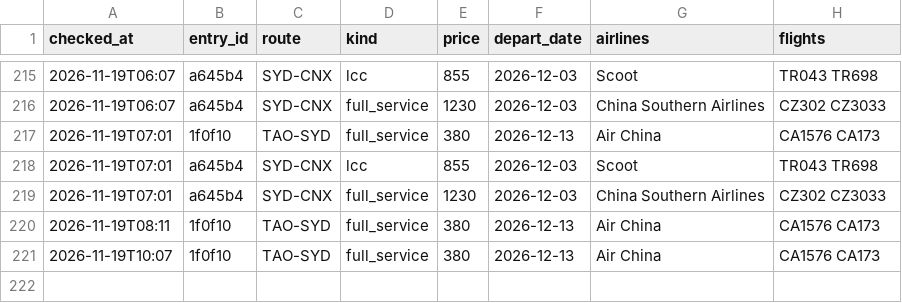
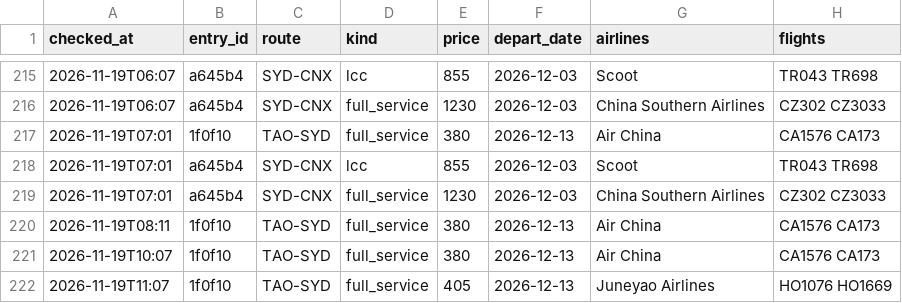
Before and after one commit to liuyongbendan-web/flight-watch-live, a CSV file: flight-watch/cloud-data/history_types.csv, drawn as a sheet; only a part is shown, gaps mark what is left out.

```diff
--- a/flight-watch/cloud-data/history_types.csv
+++ b/flight-watch/cloud-data/history_types.csv
@@ -221 +221,2 @@ checked_at,entry_id,route,kind,price,depart_date,airlines,flights
 2026-11-19T10:07,1f0f10,TAO-SYD,full_service,380,2026-12-13,Air China,CA1576 CA173
+2026-11-19T11:07,1f0f10,TAO-SYD,full_service,405,2026-12-13,Juneyao Airlines,HO1076 HO1669
```
Also changed, not shown: flight-watch/cloud-data/history.csv, 2 other files.
